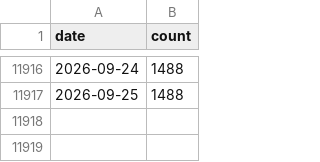
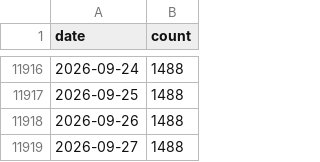
Before and after one commit to john-friedman/datamule-indicators, a CSV file: data/filer_names/unlisted_filer_dotcom_names_daily.csv, drawn as a sheet; only a part is shown, gaps mark what is left out.

```diff
--- a/data/filer_names/unlisted_filer_dotcom_names_daily.csv
+++ b/data/filer_names/unlisted_filer_dotcom_names_daily.csv
@@ -11917 +11917,3 @@ date,count
 2026-09-25,1488
+2026-09-26,1488
+2026-09-27,1488
```
Also changed, not shown: data/filer_names/listed_filer_dotcom_names_daily.csv, indicators/format1/Blockchain/bitcoin/sector_comparison.csv, 11 other files.
